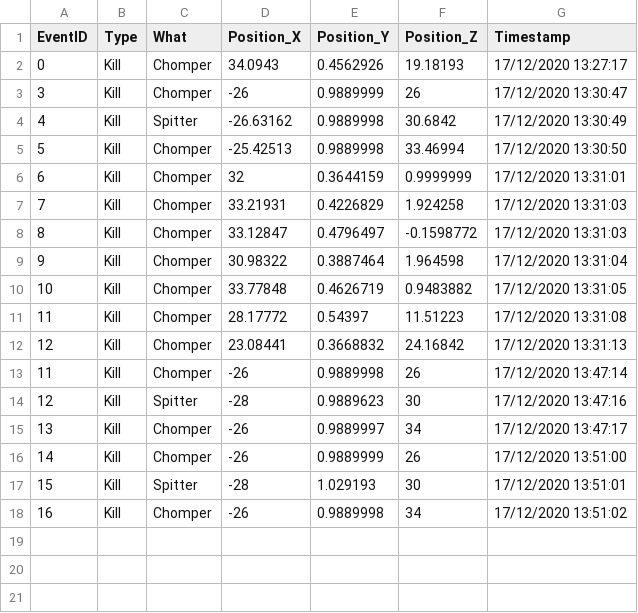
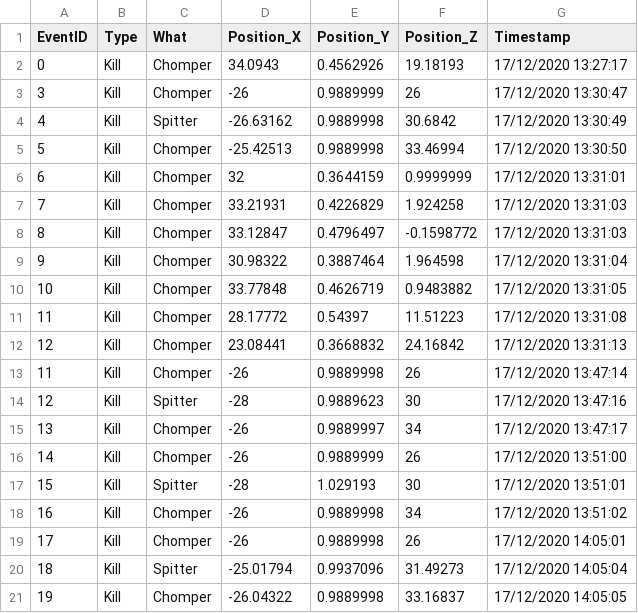
Before and after one commit to lucho1/GameAnalyticsRepo, a CSV file: Assets/CSV/DamageEvents.csv, drawn as a sheet.

Commit message:
Added position events

```diff
--- a/Assets/CSV/DamageEvents.csv
+++ b/Assets/CSV/DamageEvents.csv
@@ -18 +18,4 @@ EventID,Type,What,Position_X,Position_Y,Position_Z,Timestamp
 16,Kill,Chomper,-26,0.9889998,34,17/12/2020 13:51:02
+17,Kill,Chomper,-26,0.9889998,26,17/12/2020 14:05:01
+18,Kill,Spitter,-25.01794,0.9937096,31.49273,17/12/2020 14:05:04
+19,Kill,Chomper,-26.04322,0.9889998,33.16837,17/12/2020 14:05:05
```
Also changed, not shown: 5 other files.
